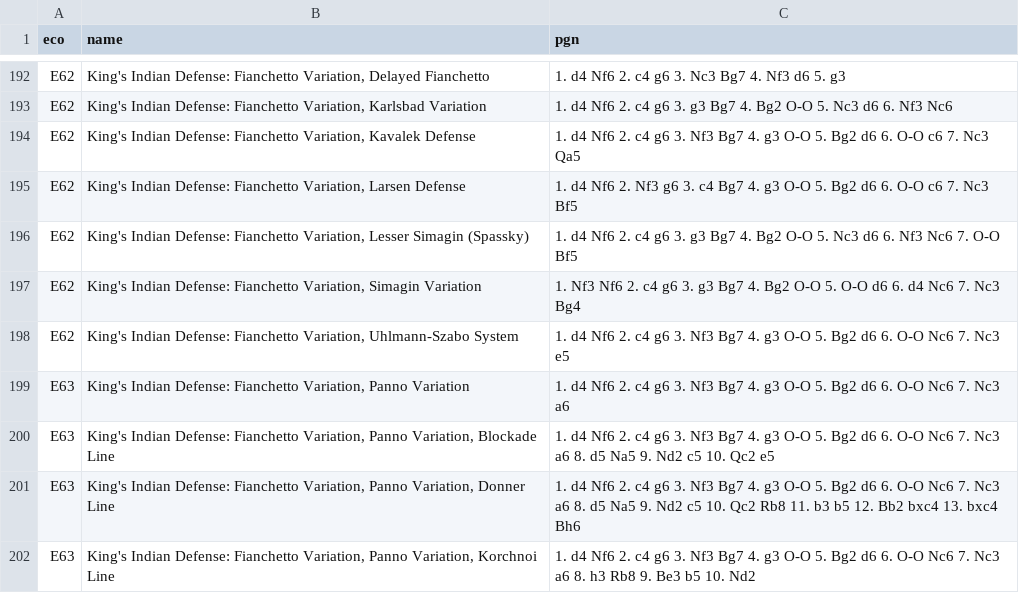
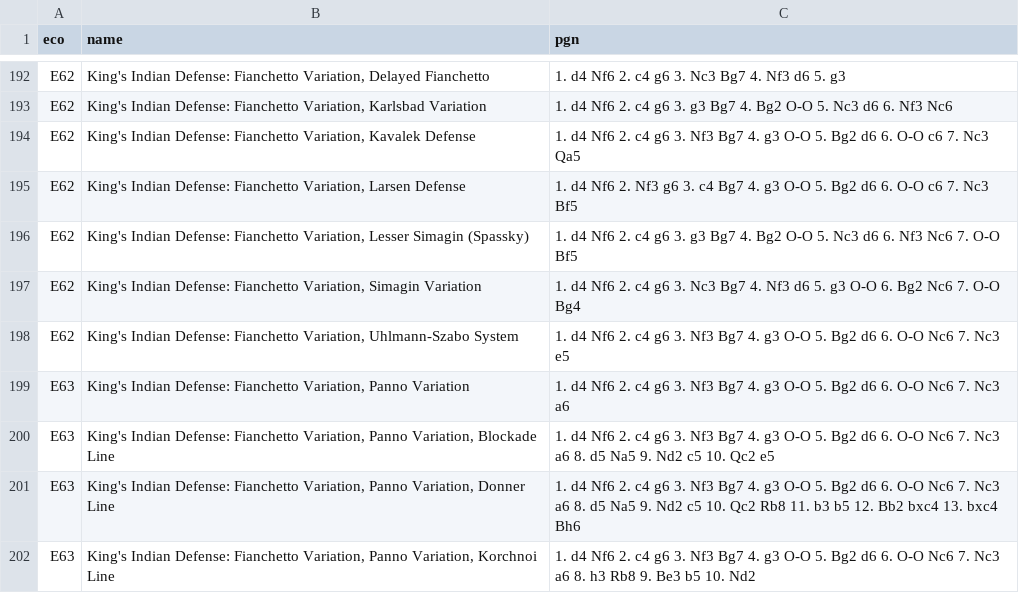
Before and after one commit to lichess-org/chess-openings, a TSV file: e.tsv, drawn as a sheet; only a part is shown, gaps mark what is left out.

Commit message:
move order KID E62 simagin

```diff
--- a/e.tsv
+++ b/e.tsv
@@ -196,3 +196,3 @@ E62	King's Indian Defense: Fianchetto Variation, Larsen Defense	1. d4 Nf6 2. Nf3
 E62	King's Indian Defense: Fianchetto Variation, Lesser Simagin (Spassky)	1. d4 Nf6 2. c4 g6 3. g3 Bg7 4. Bg2 O-O 5. Nc3 d6 6. Nf3 Nc6 7. O-O Bf5
-E62	King's Indian Defense: Fianchetto Variation, Simagin Variation	1. Nf3 Nf6 2. c4 g6 3. g3 Bg7 4. Bg2 O-O 5. O-O d6 6. d4 Nc6 7. Nc3 Bg4
+E62	King's Indian Defense: Fianchetto Variation, Simagin Variation	1. d4 Nf6 2. c4 g6 3. Nc3 Bg7 4. Nf3 d6 5. g3 O-O 6. Bg2 Nc6 7. O-O Bg4
 E62	King's Indian Defense: Fianchetto Variation, Uhlmann-Szabo System	1. d4 Nf6 2. c4 g6 3. Nf3 Bg7 4. g3 O-O 5. Bg2 d6 6. O-O Nc6 7. Nc3 e5
```
